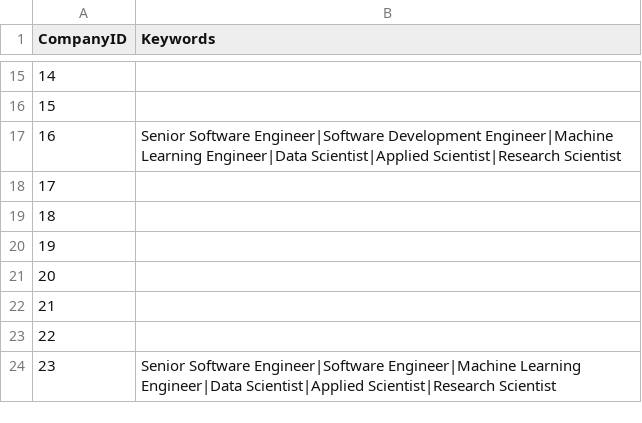
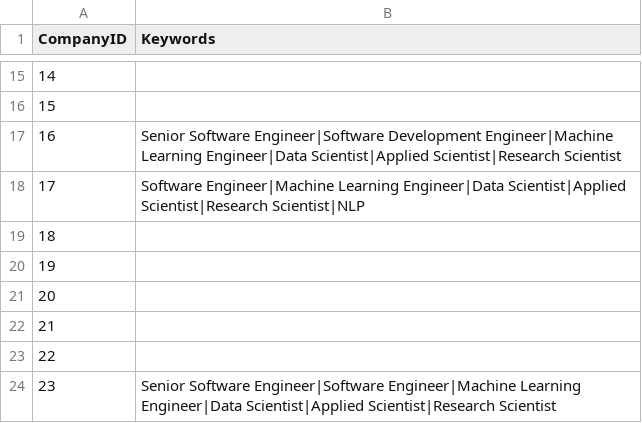
Before and after one commit to mehtajinesh/New-Full-Time-Jobs-Notifier, a CSV file: data/keywords.csv, drawn as a sheet; only a part is shown, gaps mark what is left out.

```diff
--- a/data/keywords.csv
+++ b/data/keywords.csv
@@ -17,3 +17,3 @@ CompanyID,Keywords
 16,Senior Software Engineer|Software Development Engineer|Machine Learning Engineer|Data Scientist|Applied Scientist|Research Scientist
-17,
+17,Software Engineer|Machine Learning Engineer|Data Scientist|Applied Scientist|Research Scientist|NLP
 18,
```
Also changed, not shown: data/already_known_jobs.csv, data/search_api.csv, 1 other file.
